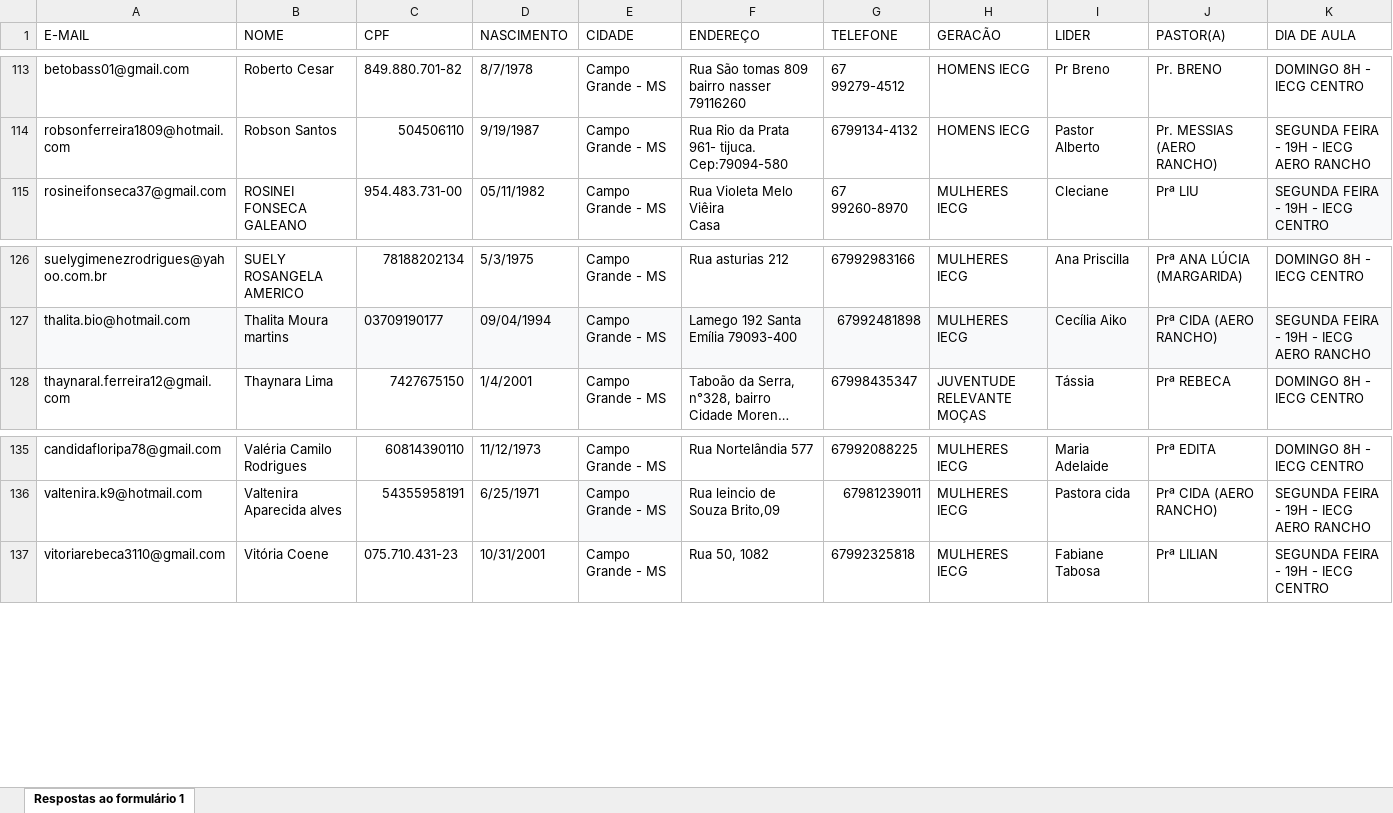
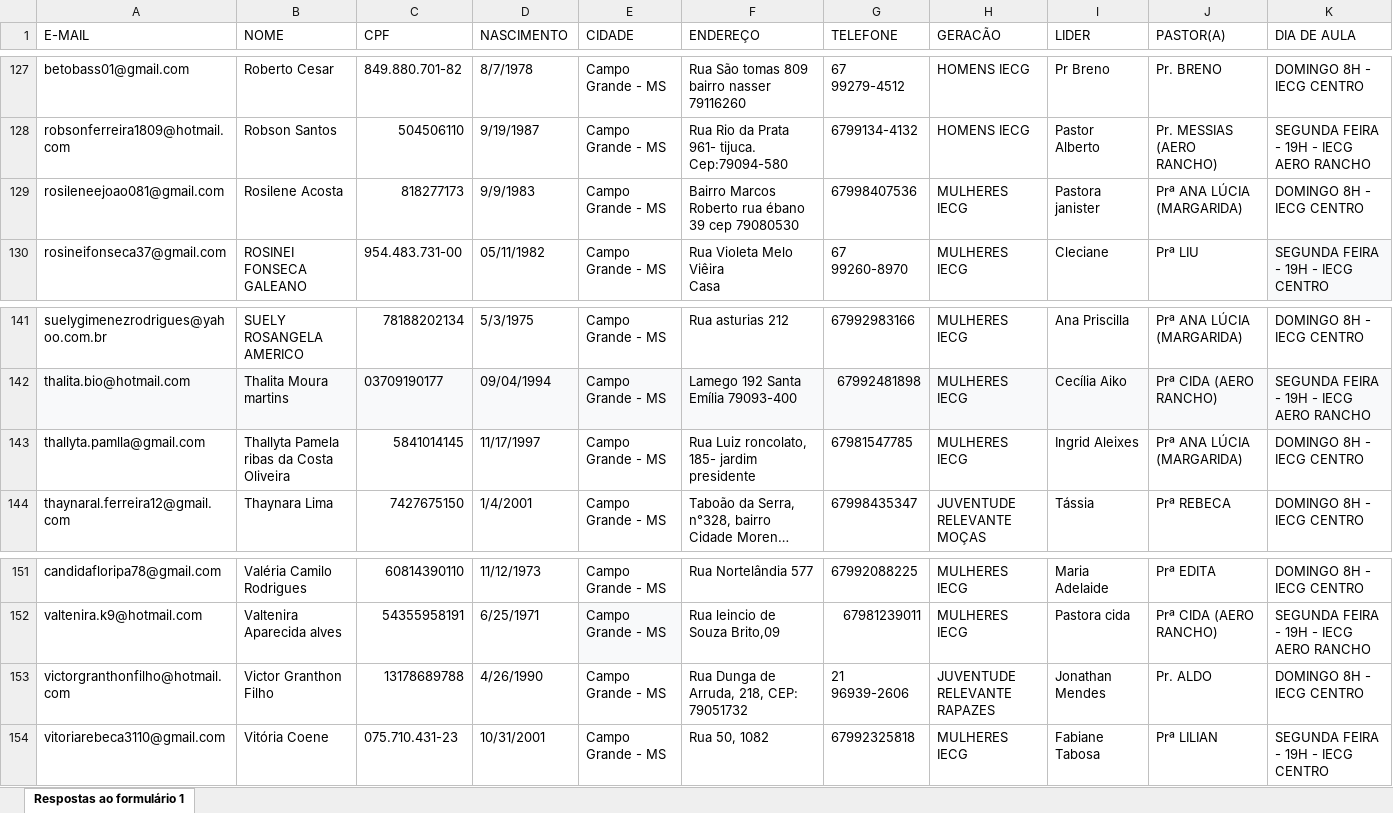
Before and after one commit to Ovando18/dashboard-CFM, an Excel workbook: ESCOLA DE FUNDAMENTOS MATRÍCULA - AGO2025 (respostas).xlsx, sheet Respostas ao formulário 1, drawn as a sheet; only a part is shown, gaps mark what is left out; long unchanged cells end in …; values as stored, in another font and other column widths than the file's, no borders; conditional formats not drawn; the diff covers the shown part only; the diff names each change by its address in the sheet, - before the commit and + after, or states it on an @@ line.

```diff
--- a/ESCOLA DE FUNDAMENTOS MATRÍCULA - AGO2025 (respostas).xlsx (sheet Respostas ao formulário 1)
+++ b/ESCOLA DE FUNDAMENTOS MATRÍCULA - AGO2025 (respostas).xlsx (sheet Respostas ao formulário 1)
+row 129: rosileneejoao081@gmail.com | Rosilene Acosta | 818277173 | 9/9/1983 | Campo Grande - MS | Bairro Marcos Roberto rua ébano 39 cep 79080530 | 67998407536 | MULHERES IECG | Pastora janister | Prª ANA LÚCIA (MARGARIDA) | DOMINGO 8H - IECG CENTRO
+row 143: thallyta.pamlla@gmail.com | Thallyta Pamela ribas da Costa Oliveira | 5841014145 | 11/17/1997 | Campo Grande - MS | Rua Luiz roncolato, 185- jardim presidente | 67981547785 | MULHERES IECG | Ingrid Aleixes | Prª ANA LÚCIA (MARGARIDA) | DOMINGO 8H - IECG CENTRO
+row 153: victorgranthonfilho@hotmail.com | Victor Granthon Filho | 13178689788 | 4/26/1990 | Campo Grande - MS | Rua Dunga de Arruda, 218, CEP: 79051732 | 21 96939-2606 | JUVENTUDE RELEVANTE RAPAZES | Jonathan Mendes | Pr. ALDO | DOMINGO 8H - IECG CENTRO
```
Also changed, not shown: 14 added rows elsewhere in this sheet.
